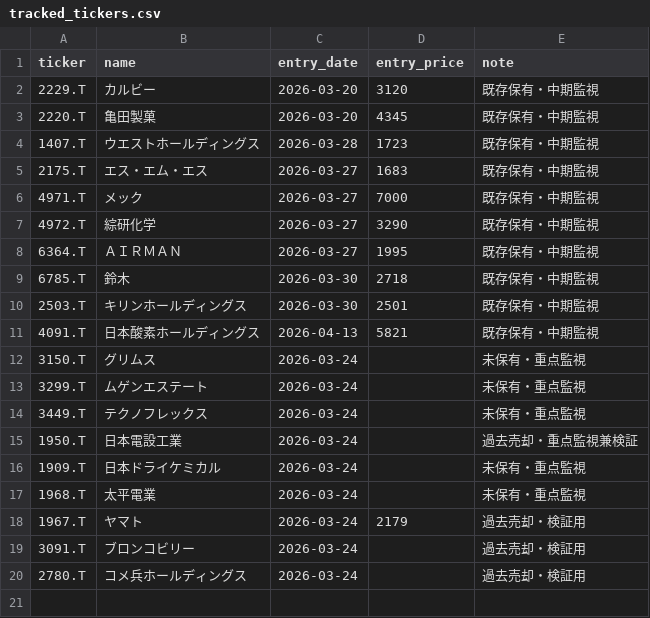
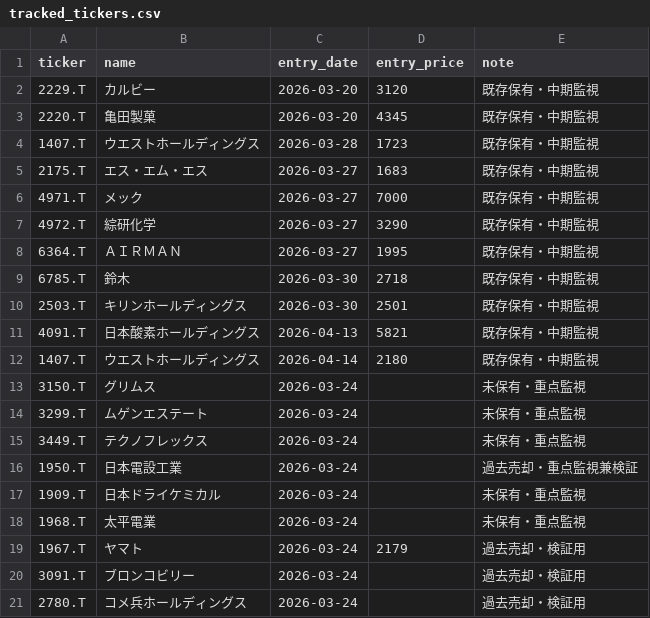
Before and after one commit to naoyann3/long-term-screener, a CSV file: tracked_tickers.csv, drawn as a sheet; the diff names each change by its address in the sheet, - before the commit and + after, or states it on an @@ line.

Commit message:
Add files via upload

```diff
--- a/tracked_tickers.csv
+++ b/tracked_tickers.csv
+row 12: 1407.T | ウエストホールディングス | 2026-04-14 | 2180 | 既存保有・中期監視
```
